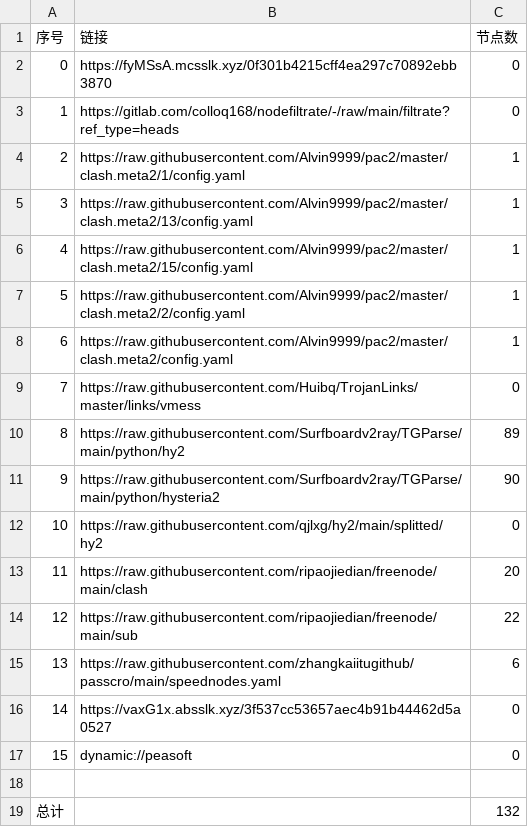
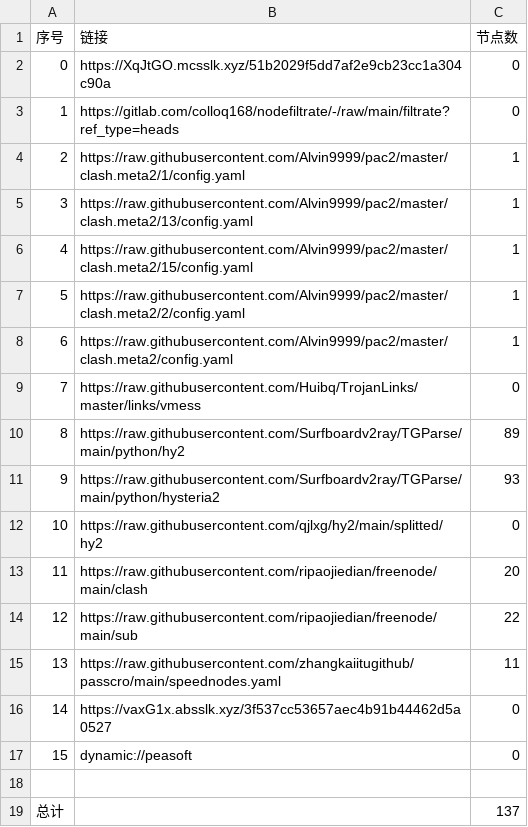
Before and after one commit to xihaoduo/AutoMergePublicNodes, a CSV file: list_result.csv, drawn as a sheet.

```diff
--- a/list_result.csv
+++ b/list_result.csv
@@ -1,3 +1,3 @@
 序号,链接,节点数
-0,https://fyMSsA.mcsslk.xyz/0f301b4215cff4ea297c70892ebb3870,0
+0,https://XqJtGO.mcsslk.xyz/51b2029f5dd7af2e9cb23cc1a304c90a,0
 1,https://gitlab.com/colloq168/nodefiltrate/-/raw/main/filtrate?ref_type=heads,0
@@ -10,3 +10,3 @@
 8,https://raw.githubusercontent.com/Surfboardv2ray/TGParse/main/python/hy2,89
-9,https://raw.githubusercontent.com/Surfboardv2ray/TGParse/main/python/hysteria2,90
+9,https://raw.githubusercontent.com/Surfboardv2ray/TGParse/main/python/hysteria2,93
 10,https://raw.githubusercontent.com/qjlxg/hy2/main/splitted/hy2,0
@@ -14,3 +14,3 @@
 12,https://raw.githubusercontent.com/ripaojiedian/freenode/main/sub,22
-13,https://raw.githubusercontent.com/zhangkaiitugithub/passcro/main/speednodes.yaml,6
+13,https://raw.githubusercontent.com/zhangkaiitugithub/passcro/main/speednodes.yaml,11
 14,https://vaxG1x.absslk.xyz/3f537cc53657aec4b91b44462d5a0527,0
@@ -18,2 +18,2 @@
 
-总计,,132
+总计,,137
```
Also changed, not shown: 14 other files.
